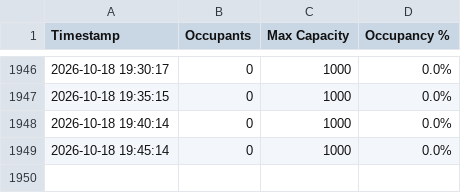
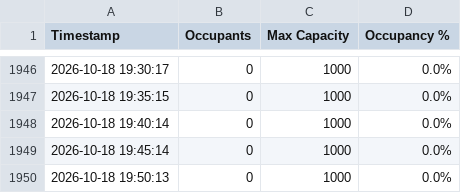
Before and after one commit to MidnightFog/safespace-logger, a CSV file: occupancy_log.csv, drawn as a sheet; only a part is shown, gaps mark what is left out; the diff names each change by its address in the sheet, - before the commit and + after, or states it on an @@ line.

```diff
--- a/occupancy_log.csv
+++ b/occupancy_log.csv
+row 1950: 2026-10-18 19:50:13 | 0 | 1000 | 0.0%
```
